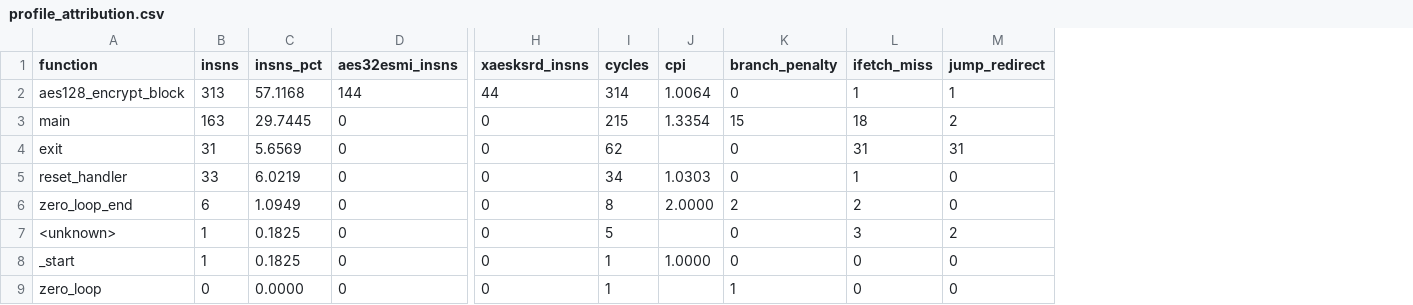
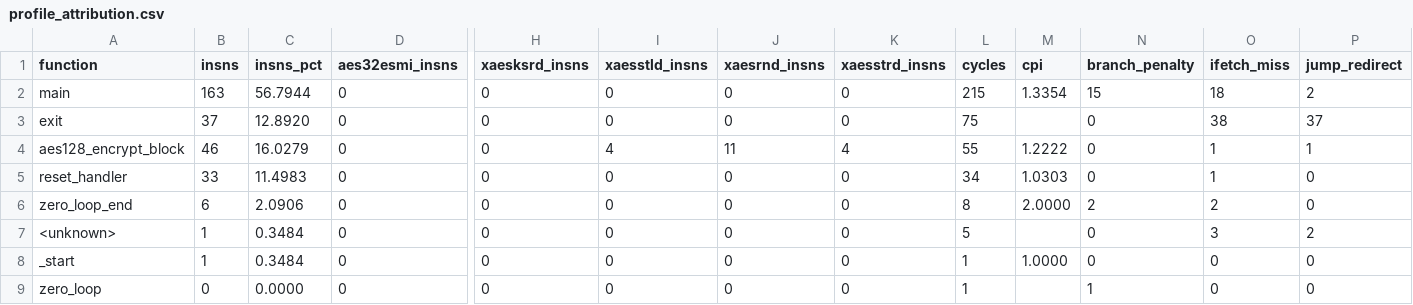
Before and after one commit to LynnnPush/AES-Processor-Design-Project, a CSV file: hardware/src/simulation/profile_attribution.csv, drawn as a sheet; only a part is shown, gaps mark what is left out; removed rows and columns are numbered as before the commit, all else as after; rows hold the shown columns only; the diff names each change by its address in the sheet, - before the commit and + after, or states it on an @@ line.

```diff
--- a/hardware/src/simulation/profile_attribution.csv
+++ b/hardware/src/simulation/profile_attribution.csv
+column I (xaesstld_insns), rows 2-3: 0 | 0; rows 5-9: all 0
+column J (xaesrnd_insns), rows 2-3: 0 | 0; rows 5-9: all 0
+column K (xaesstrd_insns), rows 2-3: 0 | 0; rows 5-9: all 0
-row 2: aes128_encrypt_block | 313 | 57.1168 | 144 | 44 | 314 | 1.0064 | 0 | 1 | 1
-C2 (insns_pct): 29.7445
+C2 (insns_pct): 56.7944
-B3 (insns): 31
+B3 (insns): 37
-C3 (insns_pct): 5.6569
+C3 (insns_pct): 12.8920
-L3 (cycles): 62
+L3 (cycles): 75
-O3 (ifetch_miss): 31
+O3 (ifetch_miss): 38
-P3 (jump_redirect): 31
+P3 (jump_redirect): 37
+row 4: aes128_encrypt_block | 46 | 16.0279 | 0 | 0 | 4 | 11 | 4 | 55 | 1.2222 | 0 | 1 | 1
-C5 (insns_pct): 6.0219
+C5 (insns_pct): 11.4983
-C6 (insns_pct): 1.0949
+C6 (insns_pct): 2.0906
-C7:C8 (insns_pct): 0.1825
+C7:C8 (insns_pct): 0.3484
```
Also changed, not shown: hardware/src/simulation/profile_opcodes.csv, 16 other files.
